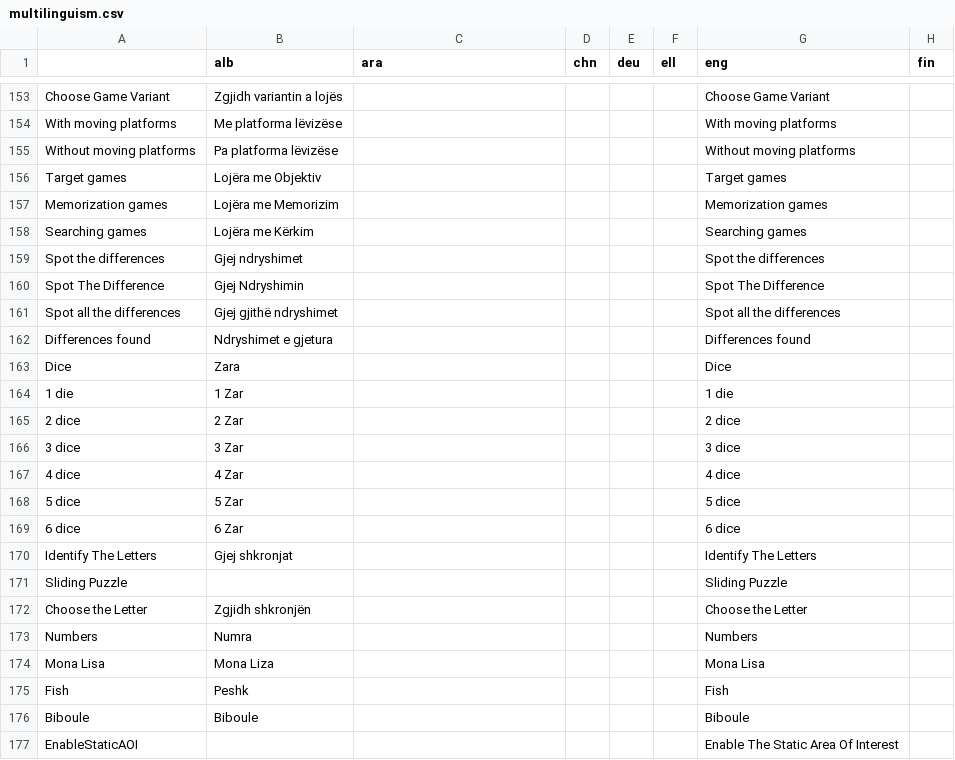
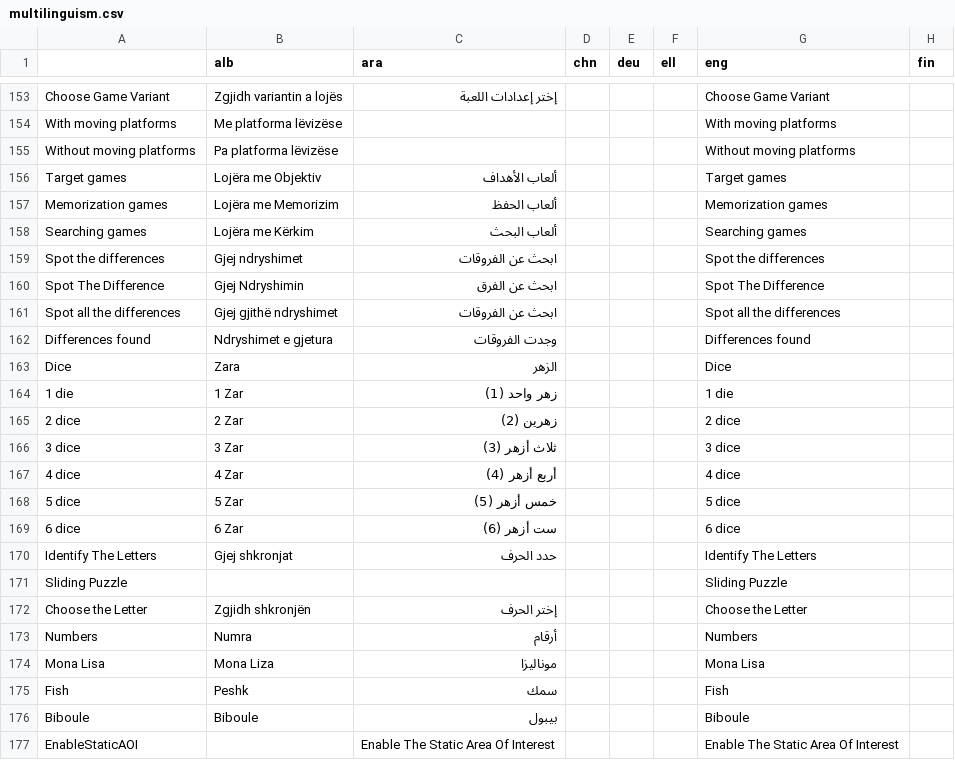
Before and after one commit to wafaahs/GazePlay, a CSV file: gazeplay-data/src/main/resources/data/multilinguism/multilinguism.csv, drawn as a sheet; only a part is shown, gaps mark what is left out; the diff covers the shown part only; the diff names each change by its address in the sheet, - before the commit and + after, or states it on an @@ line.

```diff
--- a/gazeplay-data/src/main/resources/data/multilinguism/multilinguism.csv
+++ b/gazeplay-data/src/main/resources/data/multilinguism/multilinguism.csv
-C153 (ara): (empty)
+C153 (ara): إختر إعدادات اللعبة
-C156 (ara): (empty)
+C156 (ara): ألعاب الأهداف
-C157 (ara): (empty)
+C157 (ara): ألعاب الحفظ
-C158 (ara): (empty)
+C158 (ara): ألعاب البحث
-C159 (ara): (empty)
+C159 (ara): ابحث عن الفروقات
-C160 (ara): (empty)
+C160 (ara): ابحث عن الفرق
-C161 (ara): (empty)
+C161 (ara): ابحث عن الفروقات
-C162 (ara): (empty)
+C162 (ara): وجدت الفروقات
-C163 (ara): (empty)
+C163 (ara): الزهر
-C164 (ara): (empty)
+C164 (ara): زهر واحد (1)
-C165 (ara): (empty)
+C165 (ara): زهرين (2)
-C166 (ara): (empty)
+C166 (ara): ثلاث أزهر (3)
-C167 (ara): (empty)
+C167 (ara): أربع أزهر (4)
-C168 (ara): (empty)
+C168 (ara): خمس أزهر (5)
-C169 (ara): (empty)
+C169 (ara): ست أزهر (6)
-C170 (ara): (empty)
+C170 (ara): حدد الحرف
-C172 (ara): (empty)
+C172 (ara): إختر الحرف
-C173 (ara): (empty)
+C173 (ara): أرقام
-C174 (ara): (empty)
+C174 (ara): موناليزا
-C175 (ara): (empty)
+C175 (ara): سمك
-C176 (ara): (empty)
+C176 (ara): بيبول
-C177 (ara): (empty)
+C177 (ara): Enable The Static Area Of Interest
```
Also changed, not shown: 26 edited cells elsewhere in this file, 1 other file.
